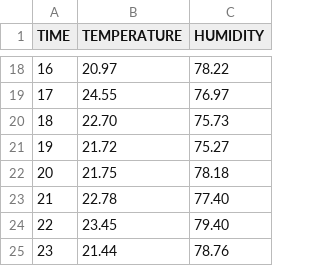
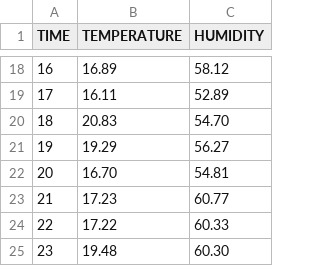
Before and after one commit to slametsampon/dataLogger, a CSV file: data/logsheet/Monday_ls.csv, drawn as a sheet; only a part is shown, gaps mark what is left out; the diff covers the shown part only.

```diff
--- a/data/logsheet/Monday_ls.csv
+++ b/data/logsheet/Monday_ls.csv
@@ -18,8 +18,8 @@ TIME;TEMPERATURE;HUMIDITY
-16;20.97;78.22
-17;24.55;76.97
-18;22.70;75.73
-19;21.72;75.27
-20;21.75;78.18
-21;22.78;77.40
-22;23.45;79.40
-23;21.44;78.76
+16;16.89;58.12
+17;16.11;52.89
+18;20.83;54.70
+19;19.29;56.27
+20;16.70;54.81
+21;17.23;60.77
+22;17.22;60.33
+23;19.48;60.30
```
Also changed, not shown: 32 edited cells elsewhere in this file, data/logsheet/Friday_ls.csv, data/logsheet/Saturday_ls.csv, 16 other files.
